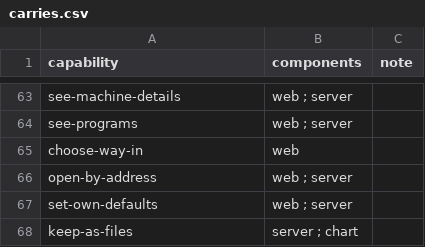
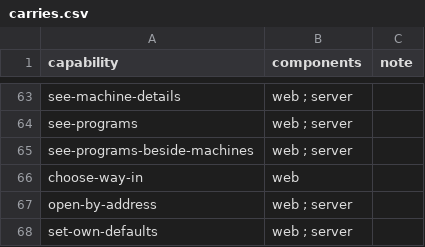
Before and after one commit to nalet/away, a CSV file: spec/architecture/carries.csv, drawn as a sheet; only a part is shown, gaps mark what is left out; the shorter side is filled out with more unchanged rows.

```diff
--- a/spec/architecture/carries.csv
+++ b/spec/architecture/carries.csv
@@ -64,2 +64,3 @@ see-machine-details,web ; server,
 see-programs,web ; server,
+see-programs-beside-machines,web ; server,
 choose-way-in,web,
```
Also changed, not shown: spec/capabilities/capabilities.csv, spec/capabilities/expectations.csv, 29 other files.
